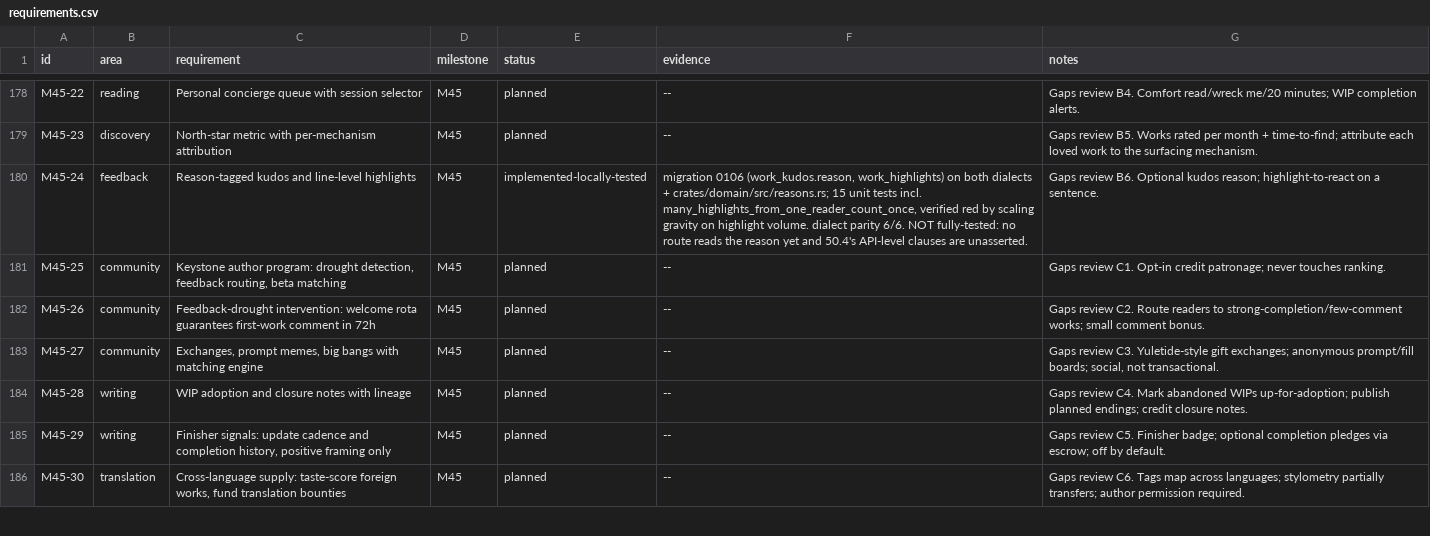
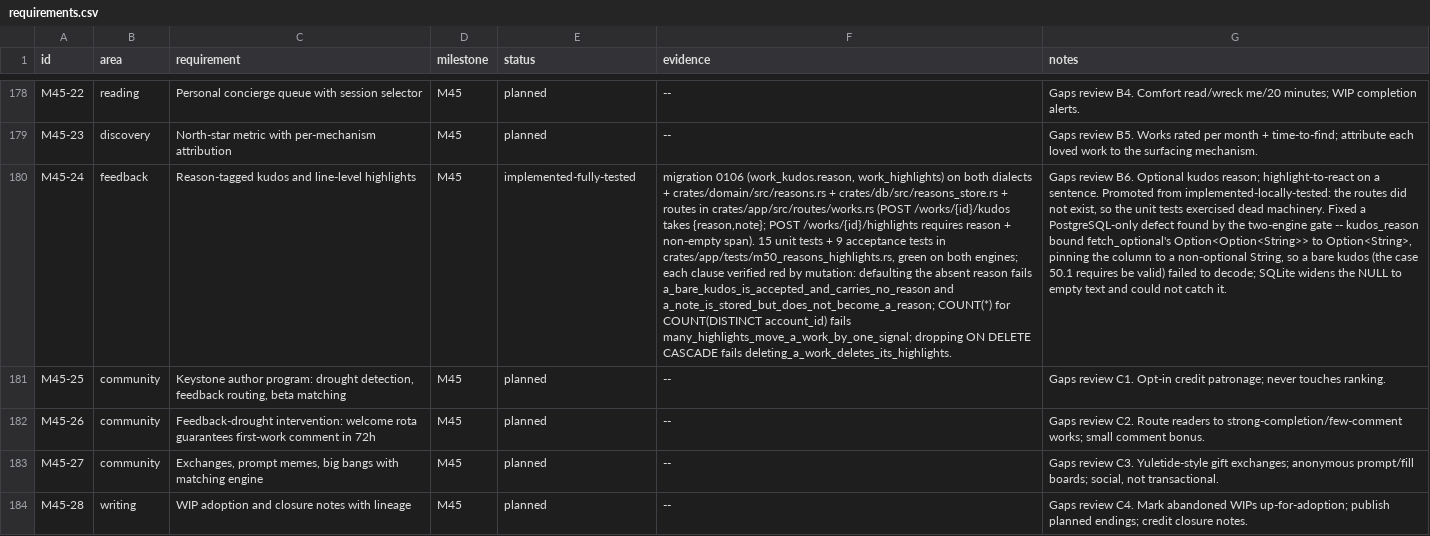
Before and after one commit to 8ullyMaguire/lorehaven, a CSV file: docs/requirements.csv, drawn as a sheet; only a part is shown, gaps mark what is left out; the shorter side is filled out with more unchanged rows; the diff names each change by its address in the sheet, - before the commit and + after, or states it on an @@ line.

Commit message:
M45-24: record acceptance evidence, promote to implemented-fully-tested
The row still cited only the 15 unit tests, which is the dead-machinery gap the
standing rules name: no route reached the store. Now that the routes exist and
carry 9 acceptance tests green on both engines, the evidence names them and
records the PostgreSQL-only decode defect the two-engine gate caught.

```diff
--- a/docs/requirements.csv
+++ b/docs/requirements.csv
-E180 (status): implemented-locally-tested
+E180 (status): implemented-fully-tested
-F180 (evidence): …dialects + crates/domain/src/reasons.rs; 15 unit tests incl. many_highlights_from_one_reader_count_once, verified red by scaling gravity on highlight volume. dialect parity 6/6. NOT fully-tested: no route reads the reason yet and 50.4's API-level clauses are unasserted.
+F180 (evidence): …dialects + crates/domain/src/reasons.rs + crates/db/src/reasons_store.rs + routes in crates/app/src/routes/works.rs (POST /works/{id}/kudos takes {reason,note}; POST /works/{id}/highlights requires reason + non-empty span). 15 unit tests + 9 acceptance tests in crates/app/tests/m50_reasons_highlights.rs, green on both engines; each clause verified red by mutation: defaulting the absent reason fails a_bare_kudos_is_accepted_and_carries_no_reason and a_note_is_stored_but_does_not_become_a_reason; COUNT(*) for COUNT(DISTINCT account_id) fails many_highlights_move_a_work_by_one_signal; dropping ON DELETE CASCADE fails deleting_a_work_deletes_its_highlights.
-G180 (notes): …a sentence.
+G180 (notes): …a sentence. Promoted from implemented-locally-tested: the routes did not exist, so the unit tests exercised dead machinery. Fixed a PostgreSQL-only defect found by the two-engine gate -- kudos_reason bound fetch_optional's Option<Option<String>> to Option<String>, pinning the column to a non-optional String, so a bare kudos (the case 50.1 requires be valid) failed to decode; SQLite widens the NULL to empty text and could not catch it.
```
